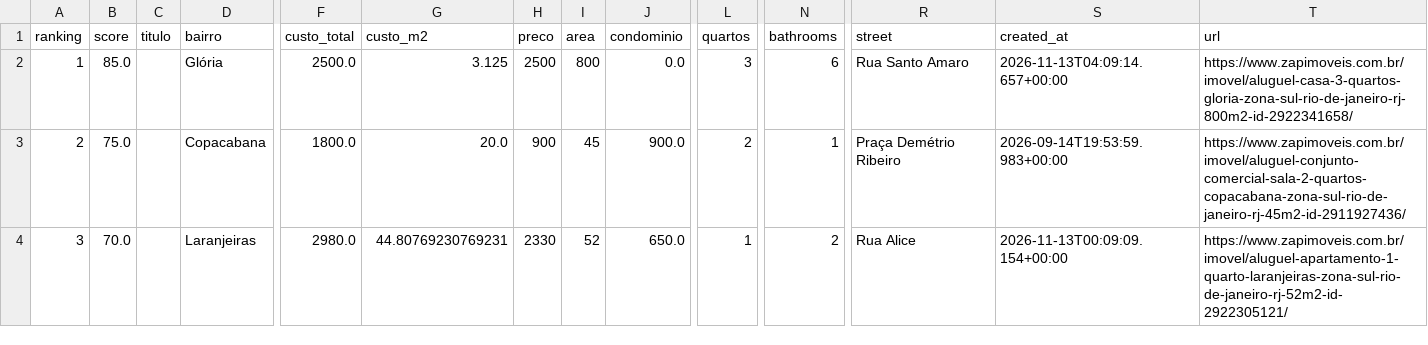
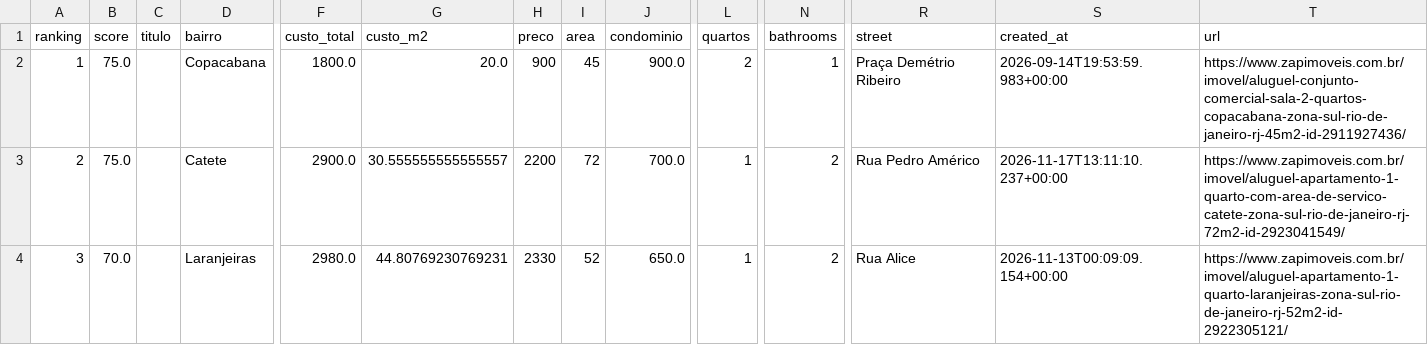
Before and after one commit to DboechatM/RentHunter, a CSV file: data/zap/top/top10.csv, drawn as a sheet; only a part is shown, gaps mark what is left out; the diff covers the shown part only; the diff names each change by its address in the sheet, - before the commit and + after, or states it on an @@ line.

```diff
--- a/data/zap/top/top10.csv
+++ b/data/zap/top/top10.csv
-B2 (score): 85.0
+B2 (score): 75.0
-D2 (bairro): Glória
+D2 (bairro): Copacabana
-F2 (custo_total): 2500.0
+F2 (custo_total): 1800.0
-G2 (custo_m2): 3.125
+G2 (custo_m2): 20.0
-H2 (preco): 2500
+H2 (preco): 900
-I2 (area): 800
+I2 (area): 45
-J2 (condominio): 0.0
+J2 (condominio): 900.0
-L2 (quartos): 3
+L2 (quartos): 2
-N2 (bathrooms): 6
+N2 (bathrooms): 1
-R2 (street): Rua Santo Amaro
+R2 (street): Praça Demétrio Ribeiro
-S2 (created_at): 2026-11-13T04:09:14.657+00:00
+S2 (created_at): 2026-09-14T19:53:59.983+00:00
-T2 (url): https://www.zapimoveis.com.br/imovel/aluguel-casa-3-quartos-gloria-zona-sul-rio-de-janeiro-rj-800m2-id-2922341658/
+T2 (url): https://www.zapimoveis.com.br/imovel/aluguel-conjunto-comercial-sala-2-quartos-copacabana-zona-sul-rio-de-janeiro-rj-45m2-id-2911927436/
-D3 (bairro): Copacabana
+D3 (bairro): Catete
-F3 (custo_total): 1800.0
+F3 (custo_total): 2900.0
-G3 (custo_m2): 20.0
+G3 (custo_m2): 30.555555555555557
-H3 (preco): 900
+H3 (preco): 2200
-I3 (area): 45
+I3 (area): 72
-J3 (condominio): 900.0
+J3 (condominio): 700.0
-L3 (quartos): 2
+L3 (quartos): 1
-N3 (bathrooms): 1
+N3 (bathrooms): 2
-R3 (street): Praça Demétrio Ribeiro
+R3 (street): Rua Pedro Américo
-S3 (created_at): 2026-09-14T19:53:59.983+00:00
+S3 (created_at): 2026-11-17T13:11:10.237+00:00
-T3 (url): https://www.zapimoveis.com.br/imovel/aluguel-conjunto-comercial-sala-2-quartos-copacabana-zona-sul-rio-de-janeiro-rj-45m2-id-2911927436/
+T3 (url): https://www.zapimoveis.com.br/imovel/aluguel-apartamento-1-quarto-com-area-de-servico-catete-zona-sul-rio-de-janeiro-rj-72m2-id-2923041549/
```
Also changed, not shown: 44 edited cells elsewhere in this file, 3 other files.
